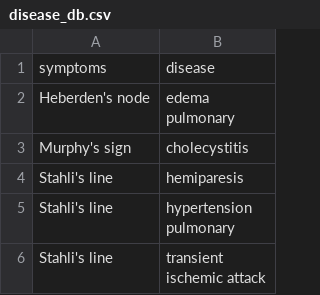
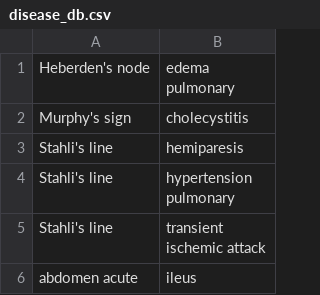
Before and after one commit to timothyuan/LAHacks, a CSV file: disease_db.csv, drawn as a sheet; only a part is shown; the shorter side is filled out with more unchanged rows; the diff names each change by its address in the sheet, - before the commit and + after, or states it on an @@ line.

```diff
--- a/disease_db.csv
+++ b/disease_db.csv
-row 1: symptoms | disease
```
Also changed, not shown: 2 other files.
